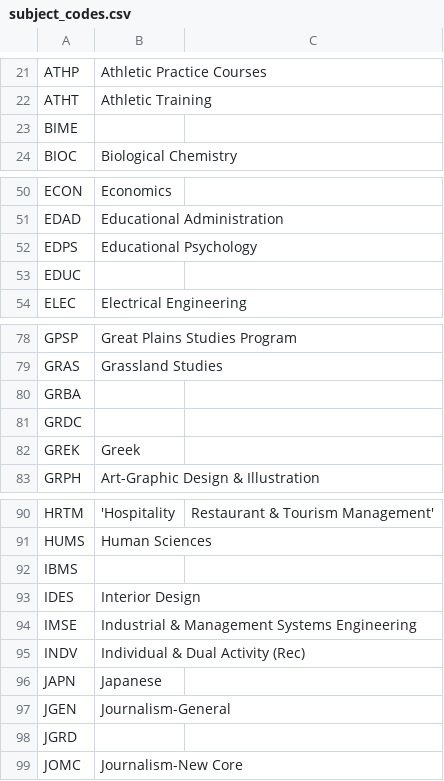
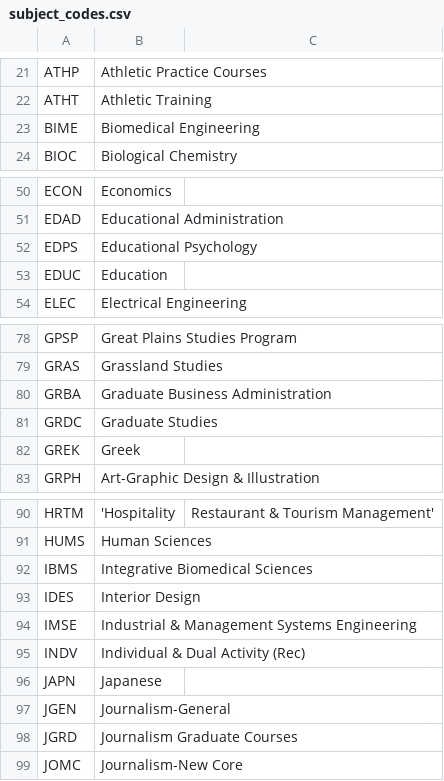
Before and after one commit to unl/UNL_UndergraduateBulletin, a CSV file: data/2012/creq/subject_codes.csv, drawn as a sheet; only a part is shown, gaps mark what is left out.

Commit message:
Add descriptions for subject codes present in the grad bulletin

```diff
--- a/data/2012/creq/subject_codes.csv
+++ b/data/2012/creq/subject_codes.csv
@@ -22,3 +22,3 @@ ATHP,Athletic Practice Courses
 ATHT,Athletic Training
-BIME,
+BIME,Biomedical Engineering
 BIOC,Biological Chemistry
@@ -52,3 +52,3 @@ EDAD,Educational Administration
 EDPS,Educational Psychology
-EDUC,
+EDUC,Education
 ELEC,Electrical Engineering
@@ -79,4 +79,4 @@ GPSP,Great Plains Studies Program
 GRAS,Grassland Studies
-GRBA,
-GRDC,
+GRBA,Graduate Business Administration
+GRDC,Graduate Studies
 GREK,Greek
@@ -91,3 +91,3 @@ HRTM,'Hospitality, Restaurant & Tourism Management'
 HUMS,Human Sciences
-IBMS,
+IBMS,Integrative Biomedical Sciences
 IDES,Interior Design
@@ -97,3 +97,3 @@ JAPN,Japanese
 JGEN,Journalism-General
-JGRD,
+JGRD,Journalism Graduate Courses
 JOMC,Journalism-New Core
```
